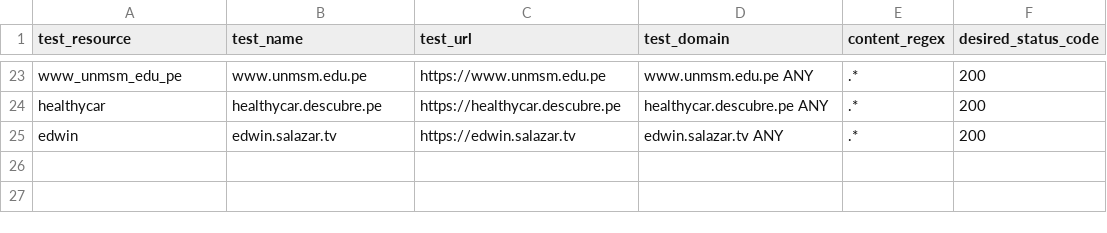
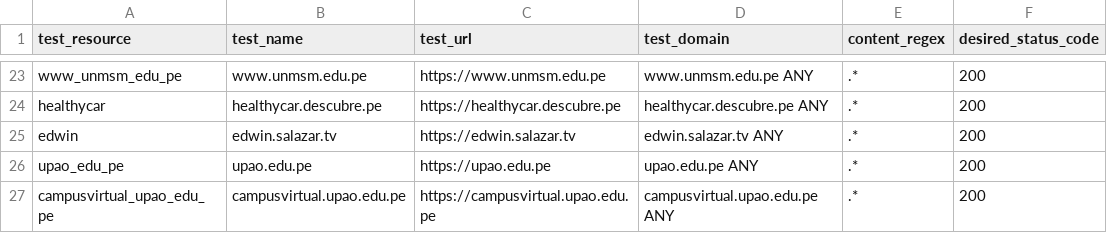
Before and after one commit to ciscoSpeaker/thousandeyes, a CSV file: peruvian/tests.csv, drawn as a sheet; only a part is shown, gaps mark what is left out.

Commit message:
tests update

```diff
--- a/peruvian/tests.csv
+++ b/peruvian/tests.csv
@@ -25 +25,3 @@ test_resource,test_name,test_url,test_domain,content_regex,desired_status_code
 "edwin","edwin.salazar.tv","https://edwin.salazar.tv","edwin.salazar.tv ANY",".*",200
+"upao_edu_pe","upao.edu.pe","https://upao.edu.pe","upao.edu.pe ANY",".*",200
+"campusvirtual_upao_edu_pe","campusvirtual.upao.edu.pe","https://campusvirtual.upao.edu.pe","campusvirtual.upao.edu.pe ANY",".*",200
```
Also changed, not shown: 2 other files.
